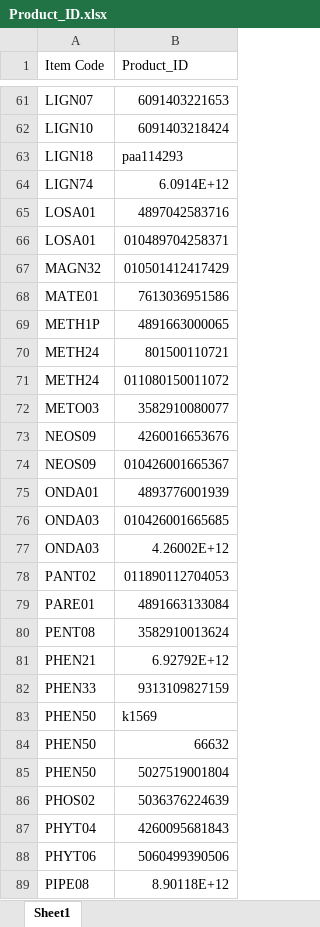
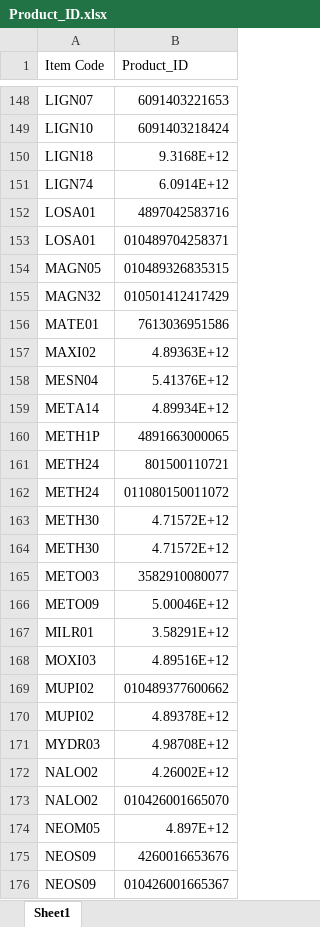
Before and after one commit to AlexCheung109/WardStockLocationCheck, an Excel workbook: Product_ID.xlsx, sheet Sheet1, drawn as a sheet; only a part is shown, gaps mark what is left out; the shorter side is filled out with more unchanged rows; values as stored, in another font and other column widths than the file's, no cell formats; addresses are those after the commit; the diff covers the shown part only; the diff names each change by its address in the sheet, - before the commit and + after, or states it on an @@ line.

Commit message:
Update Product_ID.xlsx

```diff
--- a/Product_ID.xlsx (sheet Sheet1)
+++ b/Product_ID.xlsx (sheet Sheet1)
-B150 (Product_ID): paa114293
+B150 (Product_ID): 9.3168E+12
+row 154: MAGN05 | 010489326835315
+row 157: MAXI02 | 4.89363E+12
+row 158: MESN04 | 5.41376E+12
+row 159: META14 | 4.89934E+12
+row 163: METH30 | 4.71572E+12
+row 164: METH30 | 4.71572E+12
+row 166: METO09 | 5.00046E+12
+row 167: MILR01 | 3.58291E+12
+row 168: MOXI03 | 4.89516E+12
+row 169: MUPI02 | 010489377600662
+row 170: MUPI02 | 4.89378E+12
+row 171: MYDR03 | 4.98708E+12
+row 172: NALO02 | 4.26002E+12
+row 173: NALO02 | 010426001665070
+row 174: NEOM05 | 4.897E+12
```
Also changed, not shown: 149 added rows elsewhere in this sheet, cell formats.
